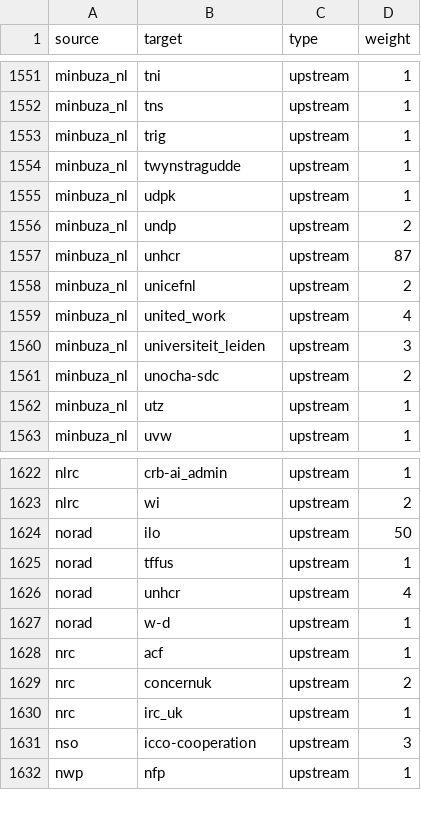
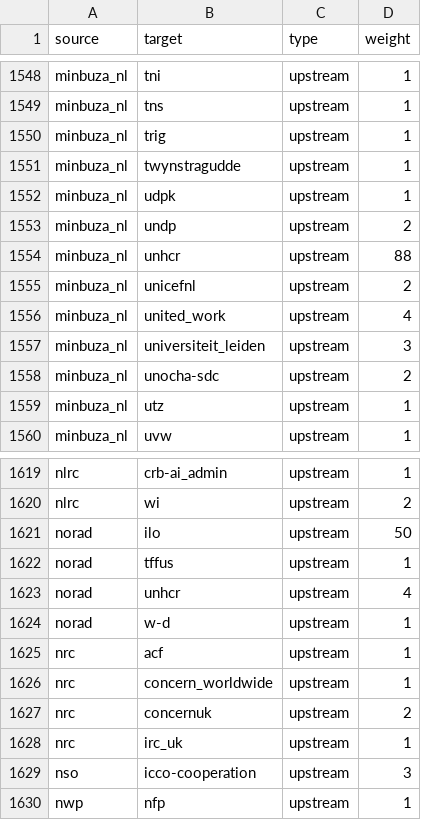
Before and after one commit to andylolz/traceability, a CSV file: links.csv, drawn as a sheet; only a part is shown, gaps mark what is left out; the diff covers the shown part only.

```diff
--- a/links.csv
+++ b/links.csv
@@ -1556,3 +1553,3 @@ minbuza_nl,udpk,upstream,1
 minbuza_nl,undp,upstream,2
-minbuza_nl,unhcr,upstream,87
+minbuza_nl,unhcr,upstream,88
 minbuza_nl,unicefnl,upstream,2
@@ -1628,2 +1625,3 @@ norad,w-d,upstream,1
 nrc,acf,upstream,1
+nrc,concern_worldwide,upstream,1
 nrc,concernuk,upstream,2
```
Also changed, not shown: 1 added row, 4 removed rows and 5 edited cells elsewhere in this file.
